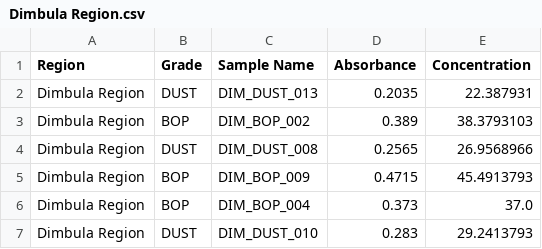
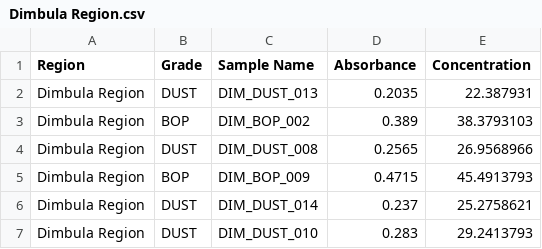
Before and after one commit to PasinduPramudithaJ/Polyphenol_Based_Region_Classification, a CSV file: train/Dimbula Region/Dimbula Region.csv, drawn as a sheet; removed rows and columns are numbered as before the commit, all else as after; the diff names each change by its address in the sheet, - before the commit and + after, or states it on an @@ line.

```diff
--- a/train/Dimbula Region/Dimbula Region.csv
+++ b/train/Dimbula Region/Dimbula Region.csv
-row 6: Dimbula Region | BOP | DIM_BOP_004 | 0.373 | 37.0
+row 6: Dimbula Region | DUST | DIM_DUST_014 | 0.237 | 25.2758621
```
Also changed, not shown: data/3_Region_Dataset.csv, train/train_combined.csv, 3 other files.
